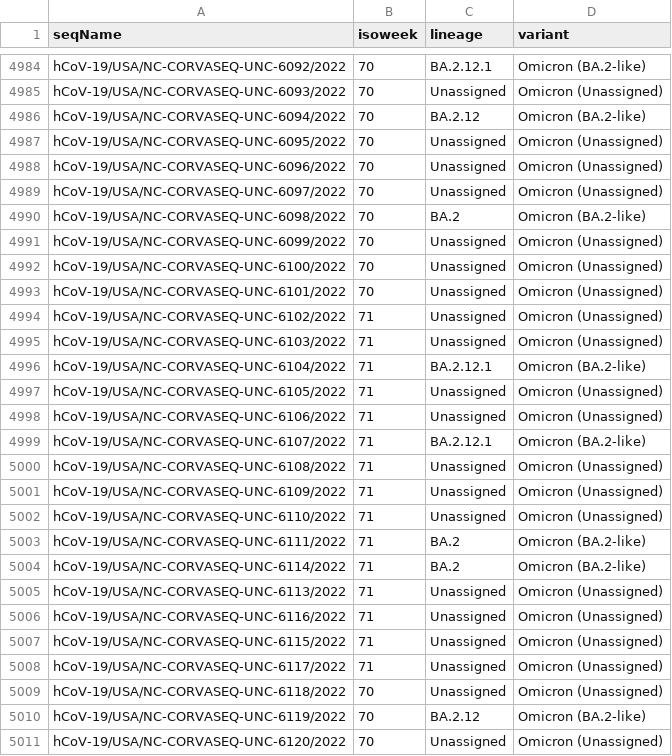
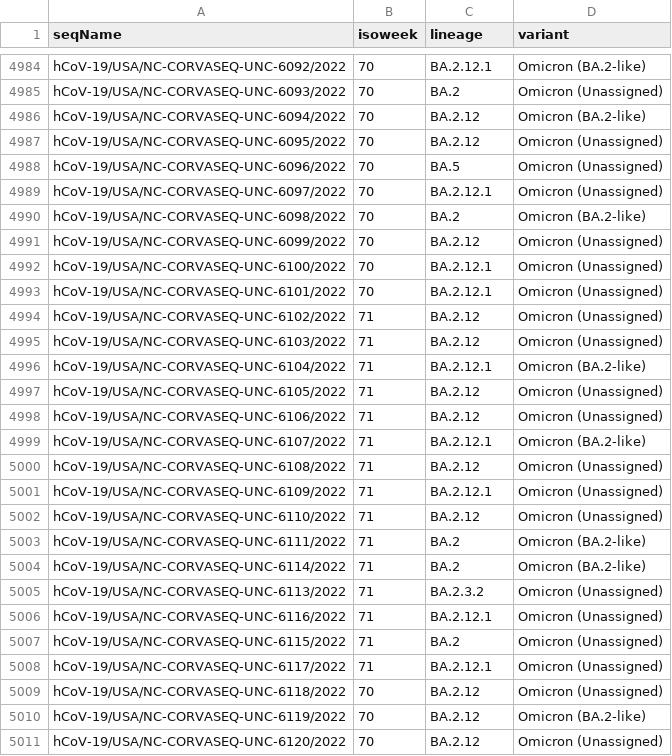
Before and after one commit to cov2seq/unc.cov2seq.org, a TSV file: 220520.meta_simple.tsv, drawn as a sheet; only a part is shown, gaps mark what is left out; the diff covers the shown part only; the diff names each change by its address in the sheet, - before the commit and + after, or states it on an @@ line.

Commit message:
fix unassigned

```diff
--- a/220520.meta_simple.tsv
+++ b/220520.meta_simple.tsv
-C4985 (lineage): Unassigned
+C4985 (lineage): BA.2
-C4987 (lineage): Unassigned
+C4987 (lineage): BA.2.12
-C4988 (lineage): Unassigned
+C4988 (lineage): BA.5
-C4989 (lineage): Unassigned
+C4989 (lineage): BA.2.12.1
-C4991 (lineage): Unassigned
+C4991 (lineage): BA.2.12
-C4992:C4993 (lineage): Unassigned
+C4992:C4993 (lineage): BA.2.12.1
-C4994:C4995 (lineage): Unassigned
+C4994:C4995 (lineage): BA.2.12
-C4997:C4998 (lineage): Unassigned
+C4997:C4998 (lineage): BA.2.12
-C5000 (lineage): Unassigned
+C5000 (lineage): BA.2.12
-C5001 (lineage): Unassigned
+C5001 (lineage): BA.2.12.1
-C5002 (lineage): Unassigned
+C5002 (lineage): BA.2.12
-C5005 (lineage): Unassigned
+C5005 (lineage): BA.2.3.2
-C5006 (lineage): Unassigned
+C5006 (lineage): BA.2.12.1
-C5007 (lineage): Unassigned
+C5007 (lineage): BA.2
-C5008 (lineage): Unassigned
+C5008 (lineage): BA.2.12.1
-C5009 (lineage): Unassigned
+C5009 (lineage): BA.2.12
-C5011 (lineage): Unassigned
+C5011 (lineage): BA.2.12
```
Also changed, not shown: 48 edited cells elsewhere in this file.
